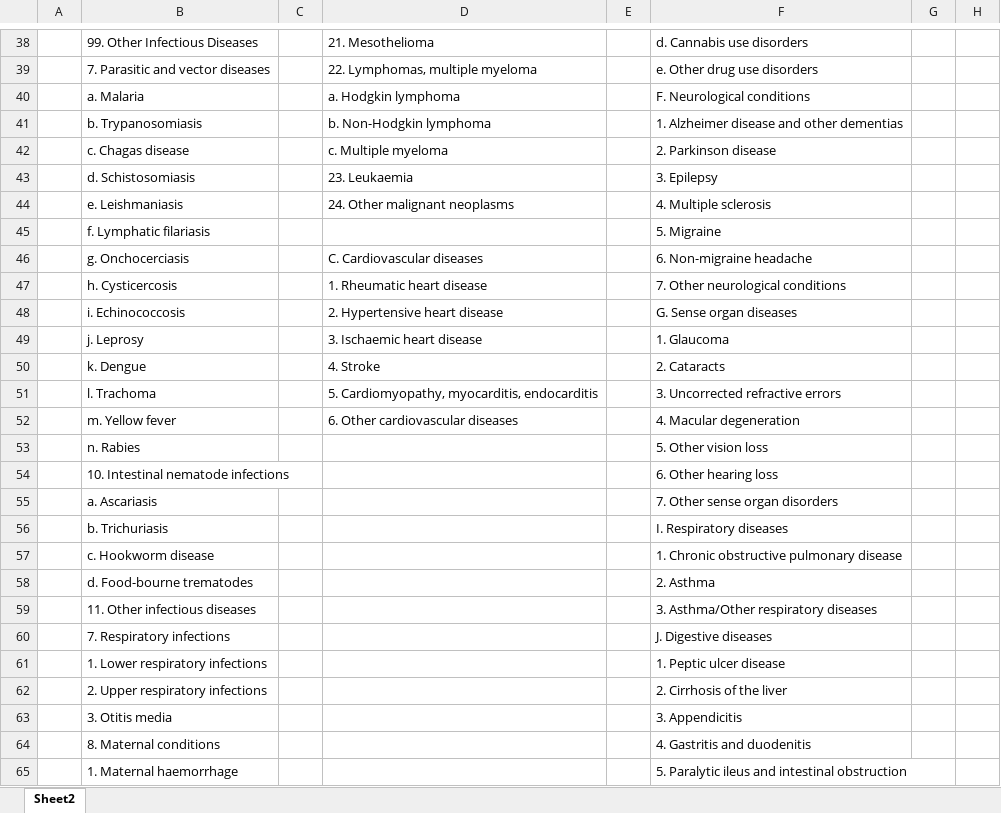
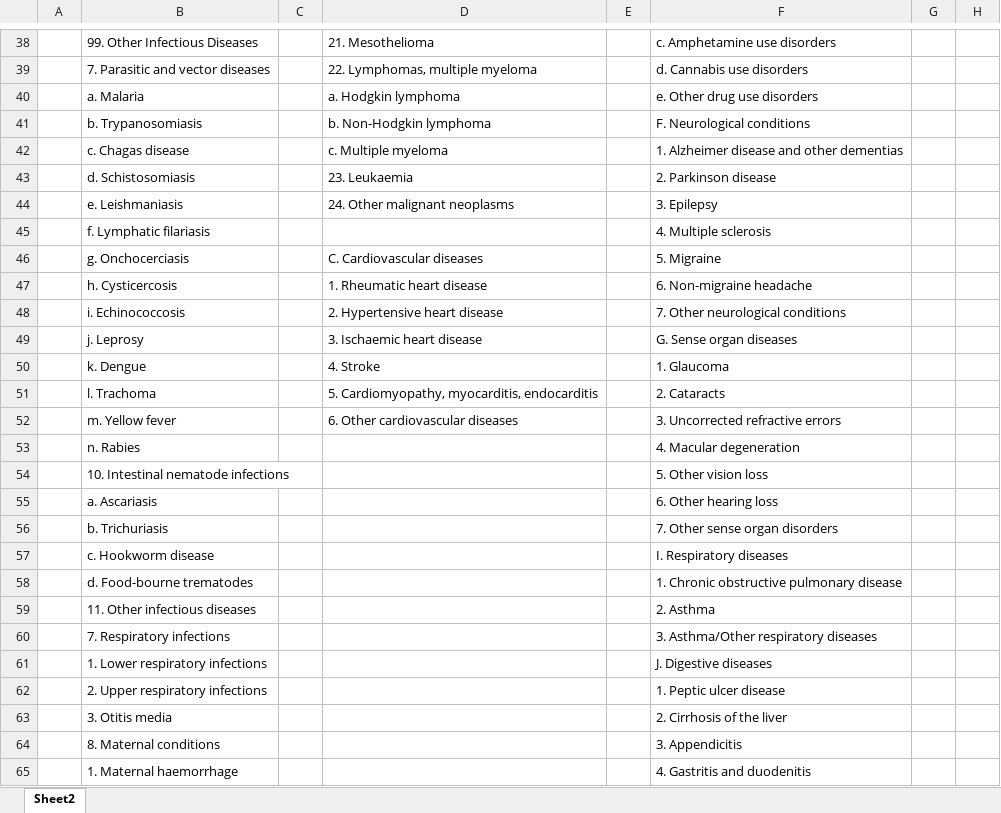
Before and after one commit to mcSamuelDataSci/CACommunityBurden, an Excel workbook: myCBD/www/gbd.ICD.MapIMAGE.xlsx, sheet Sheet2, drawn as a sheet; only a part is shown, gaps mark what is left out; values as stored, in another font and other column widths than the file's, no cell formats; the diff covers the shown part only; the diff names each change by its address in the sheet, - before the commit and + after, or states it on an @@ line.

```diff
--- a/myCBD/www/gbd.ICD.MapIMAGE.xlsx (sheet Sheet2)
+++ b/myCBD/www/gbd.ICD.MapIMAGE.xlsx (sheet Sheet2)
-F38: d. Cannabis use disorders
+F38: c. Amphetamine use disorders
-F39: e. Other drug use disorders
+F39: d. Cannabis use disorders
-F40: F. Neurological conditions
+F40: e. Other drug use disorders
-F41: 1. Alzheimer disease and other dementias
+F41: F. Neurological conditions
-F42: 2. Parkinson disease
+F42: 1. Alzheimer disease and other dementias
-F43: 3. Epilepsy
+F43: 2. Parkinson disease
-F44: 4. Multiple sclerosis
+F44: 3. Epilepsy
-F45: 5. Migraine
+F45: 4. Multiple sclerosis
-F46: 6. Non-migraine headache
+F46: 5. Migraine
-F47: 7. Other neurological conditions
+F47: 6. Non-migraine headache
-F48: G. Sense organ diseases
+F48: 7. Other neurological conditions
-F49: 1. Glaucoma
+F49: G. Sense organ diseases
-F50: 2. Cataracts
+F50: 1. Glaucoma
-F51: 3. Uncorrected refractive errors
+F51: 2. Cataracts
-F52: 4. Macular degeneration
+F52: 3. Uncorrected refractive errors
-F53: 5. Other vision loss
+F53: 4. Macular degeneration
-F54: 6. Other hearing loss
+F54: 5. Other vision loss
-F55: 7. Other sense organ disorders
+F55: 6. Other hearing loss
-F56: I. Respiratory diseases
+F56: 7. Other sense organ disorders
-F57: 1. Chronic obstructive pulmonary disease
+F57: I. Respiratory diseases
-F58: 2. Asthma
+F58: 1. Chronic obstructive pulmonary disease
-F59: 3. Asthma/Other respiratory diseases
+F59: 2. Asthma
-F60: J. Digestive diseases
+F60: 3. Asthma/Other respiratory diseases
-F61: 1. Peptic ulcer disease
+F61: J. Digestive diseases
-F62: 2. Cirrhosis of the liver
+F62: 1. Peptic ulcer disease
-F63: 3. Appendicitis
+F63: 2. Cirrhosis of the liver
-F64: 4. Gastritis and duodenitis
+F64: 3. Appendicitis
-F65: 5. Paralytic ileus and intestinal obstruction
+F65: 4. Gastritis and duodenitis
```
Also changed, not shown: 1 added row, 1 removed row and 38 edited cells elsewhere in this sheet, cell formats, 4 other files.
